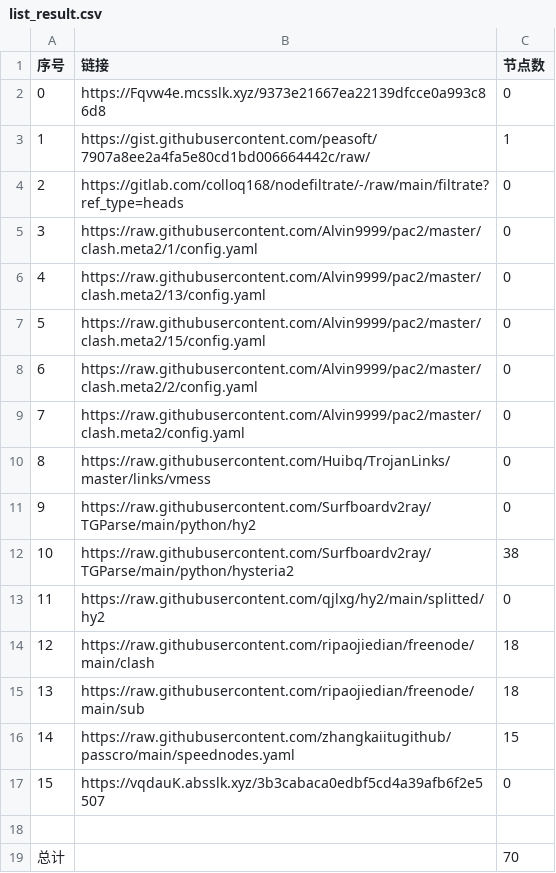
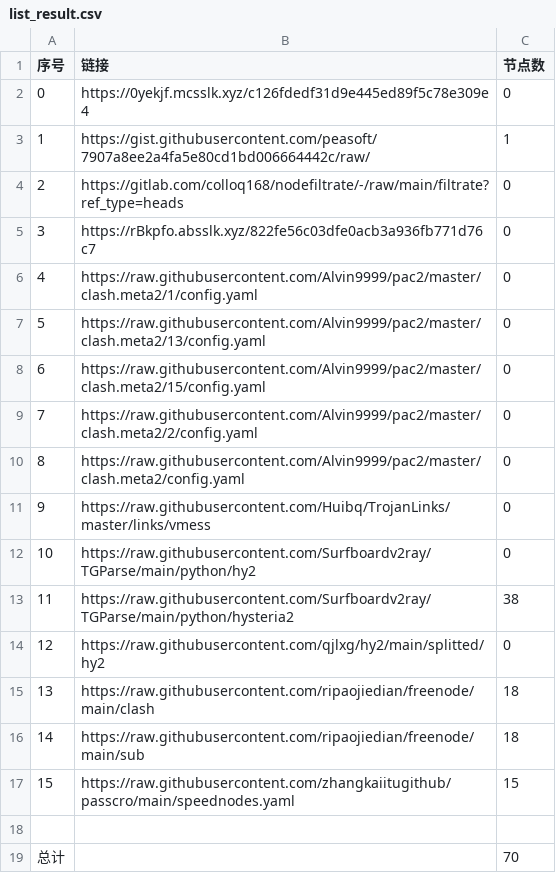
Before and after one commit to Sasori44/NoMoreWalls, a CSV file: list_result.csv, drawn as a sheet; removed rows and columns are numbered as before the commit, all else as after; the diff names each change by its address in the sheet, - before the commit and + after, or states it on an @@ line.

```diff
--- a/list_result.csv
+++ b/list_result.csv
-B2 (链接): https://Fqvw4e.mcsslk.xyz/9373e21667ea22139dfcce0a993c86d8
+B2 (链接): https://0yekjf.mcsslk.xyz/c126fdedf31d9e445ed89f5c78e309e4
+row 5: 3 | https://rBkpfo.absslk.xyz/822fe56c03dfe0acb3a936fb771d76c7 | 0
@@ column A (序号) renumbered between rows 6 and 17 @@
-row 17: 15 | https://vqdauK.absslk.xyz/3b3cabaca0edbf5cd4a39afb6f2e5507 | 0
```
Also changed, not shown: 19 other files.
